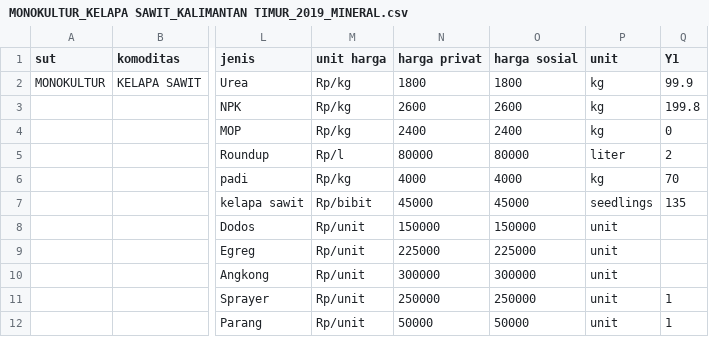
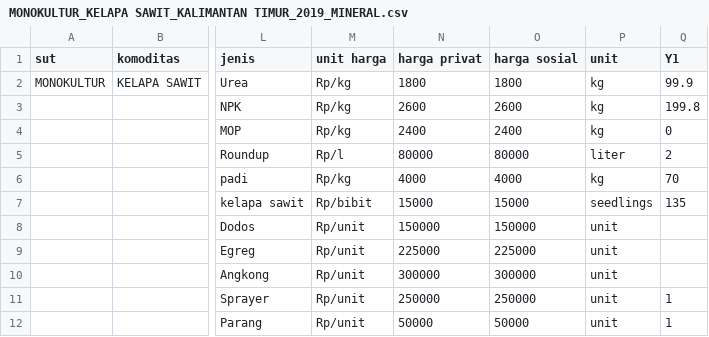
Before and after one commit to dewikiswani/profitability, a CSV file: shiny/data/MONOKULTUR/KELAPA SAWIT/MONOKULTUR_KELAPA SAWIT_KALIMANTAN TIMUR_2019_MINERAL.csv, drawn as a sheet; only a part is shown, gaps mark what is left out; the diff names each change by its address in the sheet, - before the commit and + after, or states it on an @@ line.

```diff
--- a/shiny/data/MONOKULTUR/KELAPA SAWIT/MONOKULTUR_KELAPA SAWIT_KALIMANTAN TIMUR_2019_MINERAL.csv
+++ b/shiny/data/MONOKULTUR/KELAPA SAWIT/MONOKULTUR_KELAPA SAWIT_KALIMANTAN TIMUR_2019_MINERAL.csv
-N7 (harga privat): 45000
+N7 (harga privat): 15000
-O7 (harga sosial): 45000
+O7 (harga sosial): 15000
```
Also changed, not shown: shiny/data/MONOKULTUR/KAKAO/MONOKULTUR_KAKAO_KALIMANTAN TIMUR_2019_MINERAL.csv, shiny/data/MONOKULTUR/KARET/MONOKULTUR_KARET_KALIMANTAN TIMUR_2019_MINERAL.csv, 21 other files.
